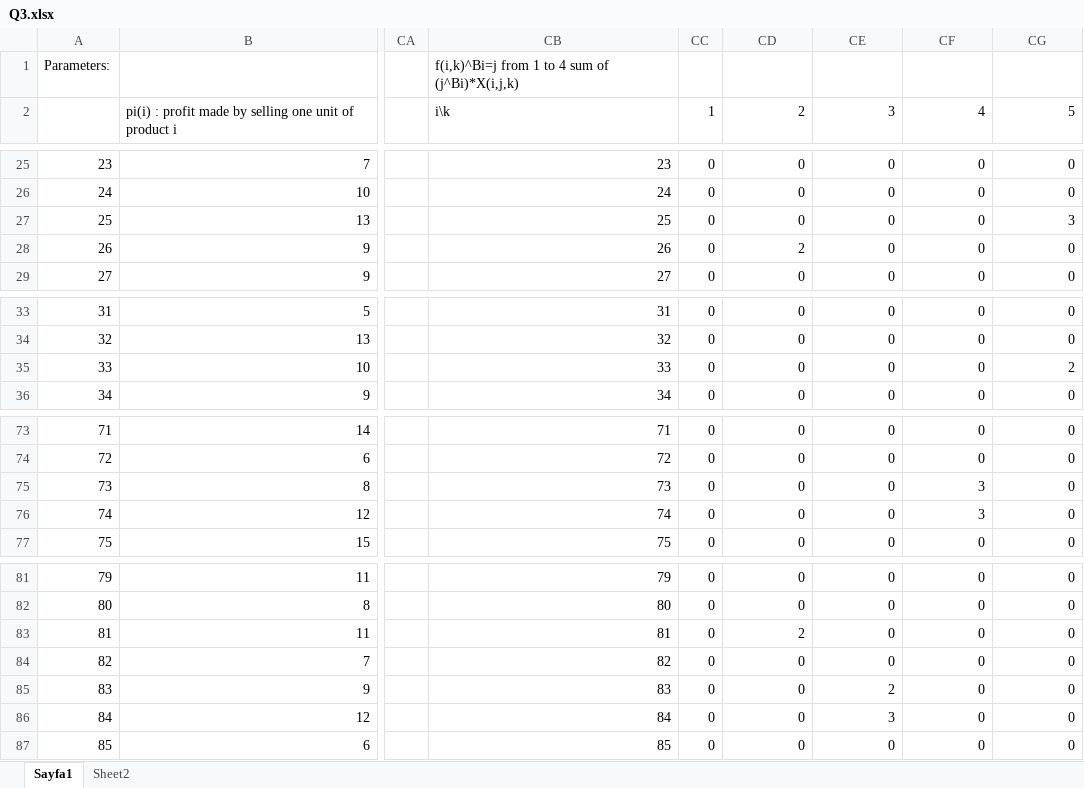
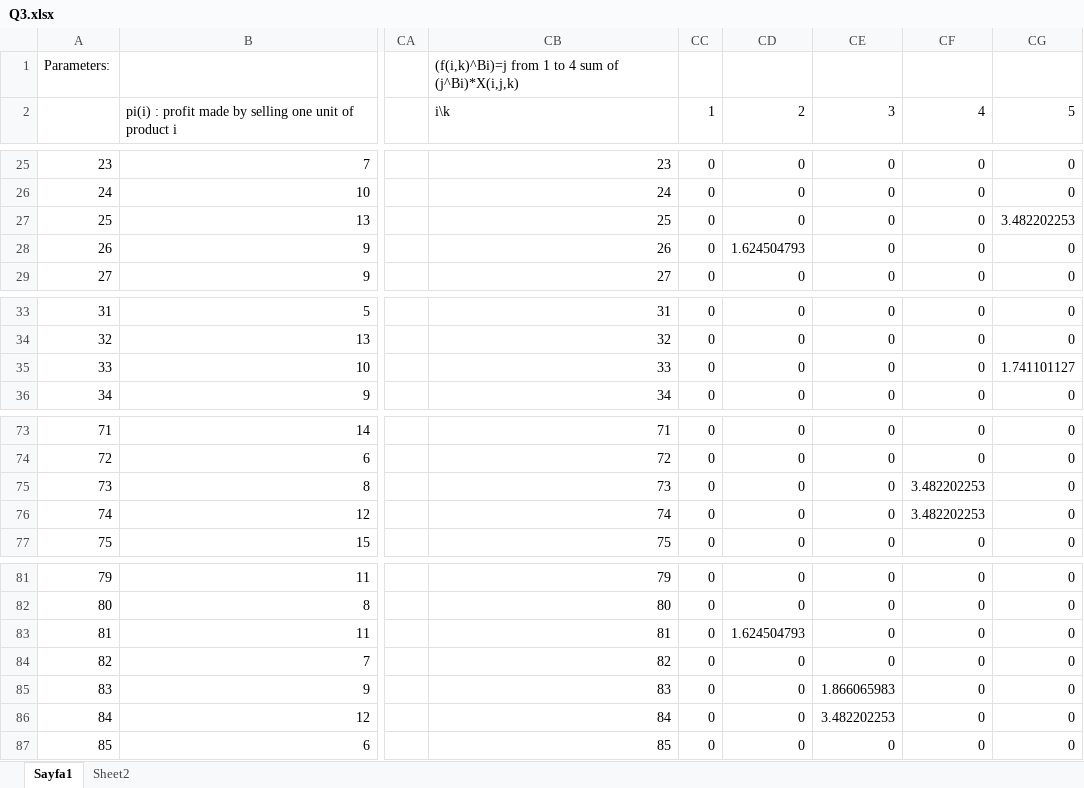
Before and after one commit to oonat/IE407-Term-Project, an Excel workbook: Q3.xlsx, sheet Sayfa1, drawn as a sheet; only a part is shown, gaps mark what is left out; values as stored, in another font and other column widths than the file's, no borders; charts and pictures not drawn; the diff covers the shown part only; the diff names each change by its address in the sheet, - before the commit and + after, or states it on an @@ line.

```diff
--- a/Q3.xlsx (sheet Sayfa1)
+++ b/Q3.xlsx (sheet Sayfa1)
-CB1: f(i,k)^Bi=j from 1…
+CB1: (f(i,k)^Bi)=j from 1…
-CG27: 3
+CG27: 3.482202253
-CD28: 2
+CD28: 1.624504793
-CG35: 2
+CG35: 1.741101127
-CF75:CF76: 3
+CF75:CF76: 3.482202253
-CD83: 2
+CD83: 1.624504793
-CE85: 2
+CE85: 1.866065983
-CE86: 3
+CE86: 3.482202253
```
Also changed, not shown: 13 edited cells elsewhere in this sheet, 3 other files.
